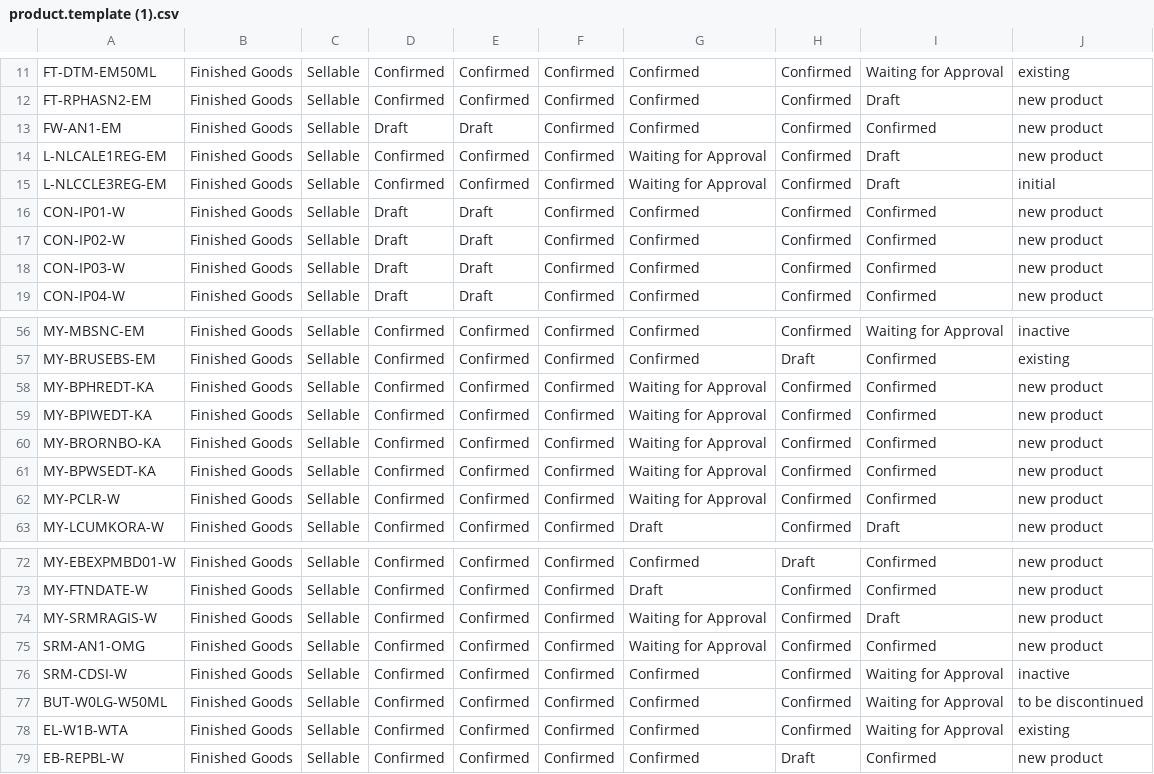
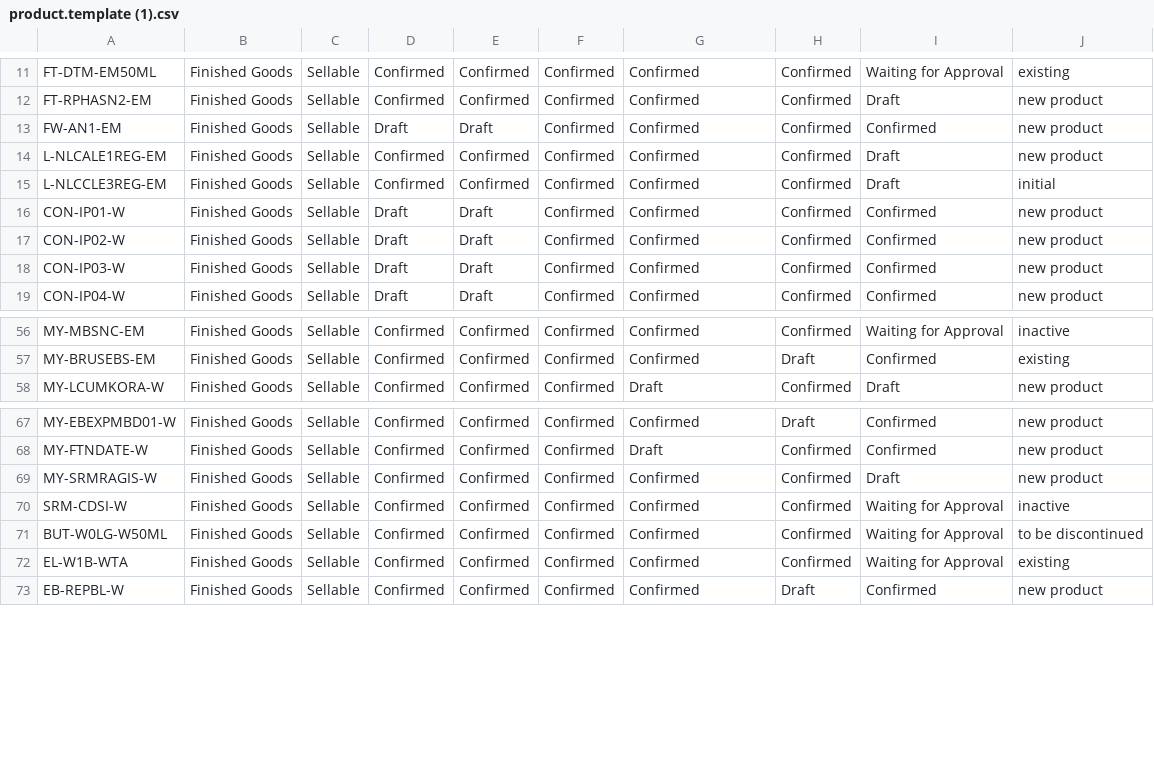
Before and after one commit to DekyHairudin/Deky, a CSV file: FM MP/product.template (1).csv, drawn as a sheet; only a part is shown, gaps mark what is left out.

```diff
--- a/FM MP/product.template (1).csv
+++ b/FM MP/product.template (1).csv
@@ -13,4 +13,4 @@
 "FW-AN1-EM","Finished Goods","Sellable","Draft","Draft","Confirmed","Confirmed","Confirmed","Confirmed","new product"
-"L-NLCALE1REG-EM","Finished Goods","Sellable","Confirmed","Confirmed","Confirmed","Waiting for Approval","Confirmed","Draft","new product"
-"L-NLCCLE3REG-EM","Finished Goods","Sellable","Confirmed","Confirmed","Confirmed","Waiting for Approval","Confirmed","Draft","initial"
+"L-NLCALE1REG-EM","Finished Goods","Sellable","Confirmed","Confirmed","Confirmed","Confirmed","Confirmed","Draft","new product"
+"L-NLCCLE3REG-EM","Finished Goods","Sellable","Confirmed","Confirmed","Confirmed","Confirmed","Confirmed","Draft","initial"
 "CON-IP01-W","Finished Goods","Sellable","Draft","Draft","Confirmed","Confirmed","Confirmed","Confirmed","new product"
@@ -57,7 +57,2 @@
 "MY-BRUSEBS-EM","Finished Goods","Sellable","Confirmed","Confirmed","Confirmed","Confirmed","Draft","Confirmed","existing"
-"MY-BPHREDT-KA","Finished Goods","Sellable","Confirmed","Confirmed","Confirmed","Waiting for Approval","Confirmed","Confirmed","new product"
-"MY-BPIWEDT-KA","Finished Goods","Sellable","Confirmed","Confirmed","Confirmed","Waiting for Approval","Confirmed","Confirmed","new product"
-"MY-BRORNBO-KA","Finished Goods","Sellable","Confirmed","Confirmed","Confirmed","Waiting for Approval","Confirmed","Confirmed","new product"
-"MY-BPWSEDT-KA","Finished Goods","Sellable","Confirmed","Confirmed","Confirmed","Waiting for Approval","Confirmed","Confirmed","new product"
-"MY-PCLR-W","Finished Goods","Sellable","Confirmed","Confirmed","Confirmed","Waiting for Approval","Confirmed","Confirmed","new product"
 "MY-LCUMKORA-W","Finished Goods","Sellable","Confirmed","Confirmed","Confirmed","Draft","Confirmed","Draft","new product"
@@ -73,4 +68,3 @@
 "MY-FTNDATE-W","Finished Goods","Sellable","Confirmed","Confirmed","Confirmed","Draft","Confirmed","Confirmed","new product"
-"MY-SRMRAGIS-W","Finished Goods","Sellable","Confirmed","Confirmed","Confirmed","Waiting for Approval","Confirmed","Draft","new product"
-"SRM-AN1-OMG","Finished Goods","Sellable","Confirmed","Confirmed","Confirmed","Waiting for Approval","Confirmed","Confirmed","new product"
+"MY-SRMRAGIS-W","Finished Goods","Sellable","Confirmed","Confirmed","Confirmed","Confirmed","Confirmed","Draft","new product"
 "SRM-CDSI-W","Finished Goods","Sellable","Confirmed","Confirmed","Confirmed","Confirmed","Confirmed","Waiting for Approval","inactive"
```
Also changed, not shown: FM MP/product.template (5).csv, FM MP/product.template (7).csv.
